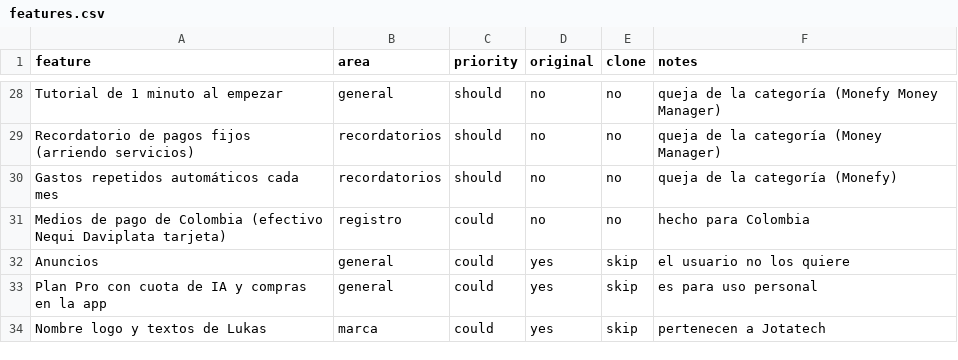
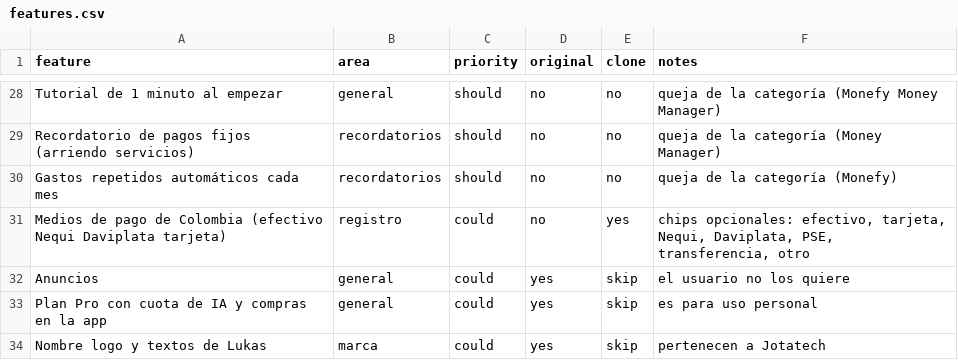
Before and after one commit to afbolivar-2026b-lang/principios-inteligencia-artificial-2026-b-, a CSV file: clonar/features.csv, drawn as a sheet; only a part is shown, gaps mark what is left out; the diff covers the shown part only.

```diff
--- a/clonar/features.csv
+++ b/clonar/features.csv
@@ -30,3 +30,3 @@ Recordatorio de pagos fijos (arriendo servicios),recordatorios,should,no,no,quej
 Gastos repetidos automáticos cada mes,recordatorios,should,no,no,queja de la categoría (Monefy)
-Medios de pago de Colombia (efectivo Nequi Daviplata tarjeta),registro,could,no,no,hecho para Colombia
+Medios de pago de Colombia (efectivo Nequi Daviplata tarjeta),registro,could,no,yes,"chips opcionales: efectivo, tarjeta, Nequi, Daviplata, PSE, transferencia, otro"
 Anuncios,general,could,yes,skip,el usuario no los quiere
```
Also changed, not shown: 22 edited cells elsewhere in this file, 45 other files.
